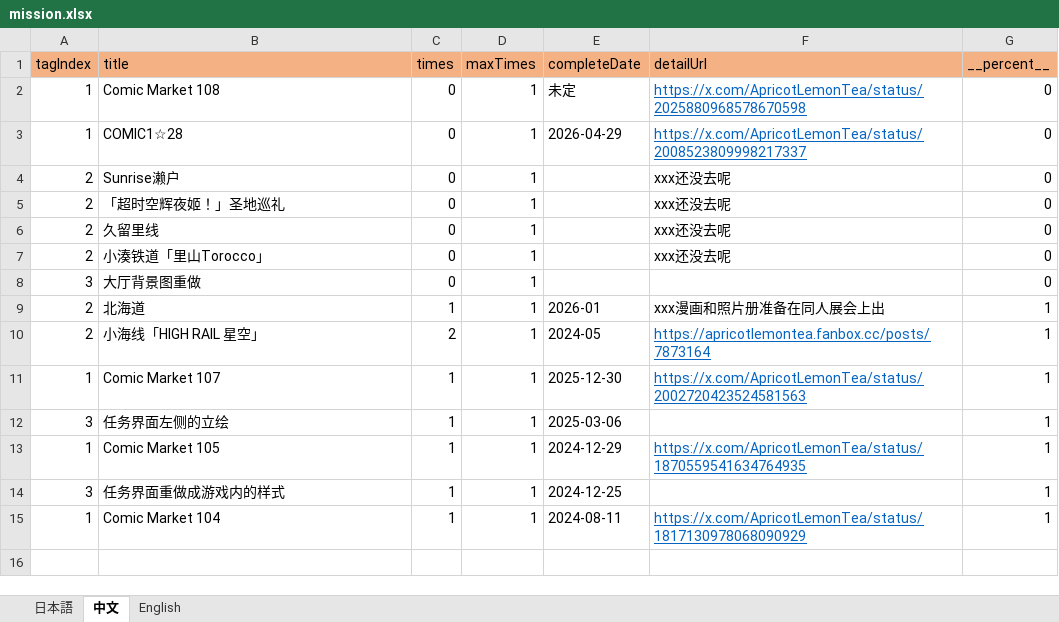
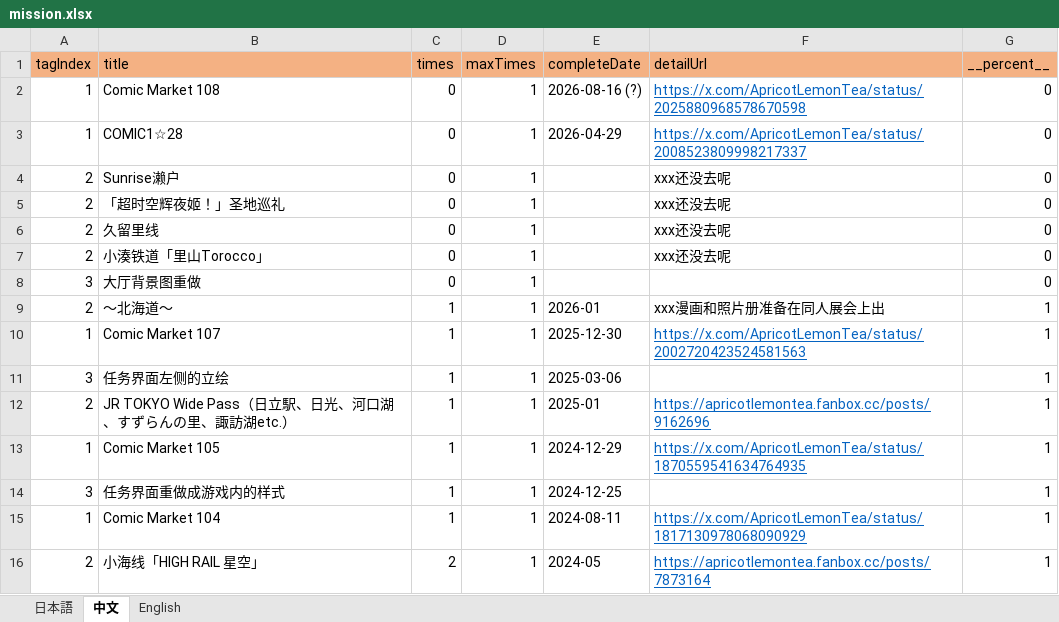
Before and after one commit to ApricotLemonTea/BA-style-homepage, an Excel workbook: public/data/mission.xlsx, sheet 中文, drawn as a sheet; values as stored, in another font and other column widths than the file's, no borders; the diff names each change by its address in the sheet, - before the commit and + after, or states it on an @@ line.

```diff
--- a/public/data/mission.xlsx (sheet 中文)
+++ b/public/data/mission.xlsx (sheet 中文)
-E2 (completeDate): 未定
+E2 (completeDate): 2026-08-16 (?)
-B9 (title): 北海道
+B9 (title): ～北海道～
+row 12: 2 | JR TOKYO Wide Pass（日立駅、日光、河口湖、すずらんの里、諏訪湖etc.） | 1 | 1 | 2025-01 | https://apricotlemontea.fanbox.cc/posts/9162696 | 1
@@ row 10 moved to row 16: 2 @@
```
Also changed, not shown: sheet English, sheet 日本語, formulas that keep their value, 6 other files.
